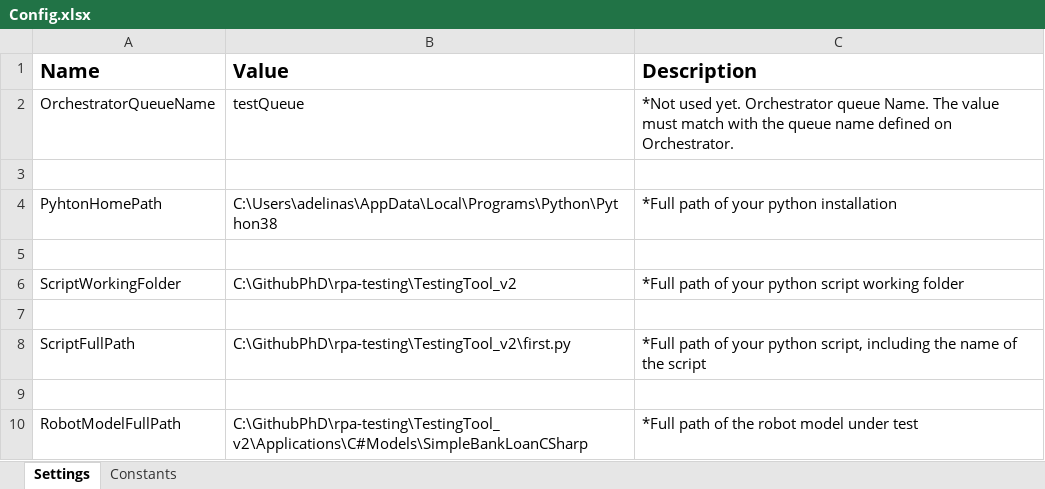
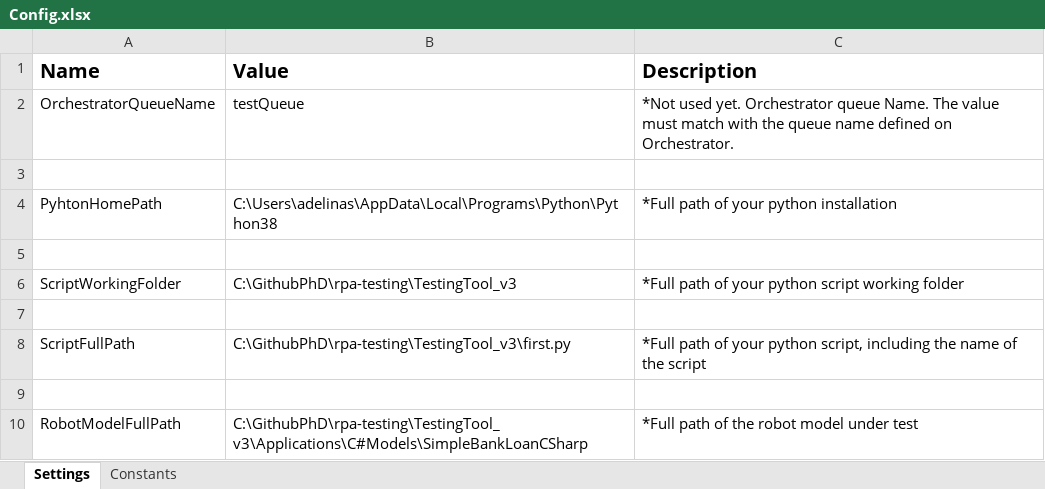
Before and after one commit to unibuc-cs/rpa-testing, an Excel workbook: TestingTool_v3/Applications/C#Models/SimpleBankLoanCSharp/ConfigurationFile/Config.xlsx, sheet Settings, drawn as a sheet; values as stored, in another font and other column widths than the file's, no borders; the diff names each change by its address in the sheet, - before the commit and + after, or states it on an @@ line.

Commit message:
Test end to end Bank Loan with Pin
Test end to end using the last fuzzer version

```diff
--- a/TestingTool_v3/Applications/C#Models/SimpleBankLoanCSharp/ConfigurationFile/Config.xlsx (sheet Settings)
+++ b/TestingTool_v3/Applications/C#Models/SimpleBankLoanCSharp/ConfigurationFile/Config.xlsx (sheet Settings)
-B6 (Value): C:\GithubPhD\rpa-testing\TestingTool_v2
+B6 (Value): C:\GithubPhD\rpa-testing\TestingTool_v3
-B8 (Value): C:\GithubPhD\rpa-testing\TestingTool_v2\first.py
+B8 (Value): C:\GithubPhD\rpa-testing\TestingTool_v3\first.py
-B10 (Value): C:\GithubPhD\rpa-testing\TestingTool_v2\Applications\C#Models\SimpleBankLoanCSharp
+B10 (Value): C:\GithubPhD\rpa-testing\TestingTool_v3\Applications\C#Models\SimpleBankLoanCSharp
```
Also changed, not shown: 23 other files.
